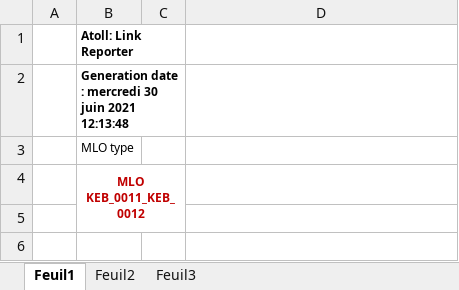
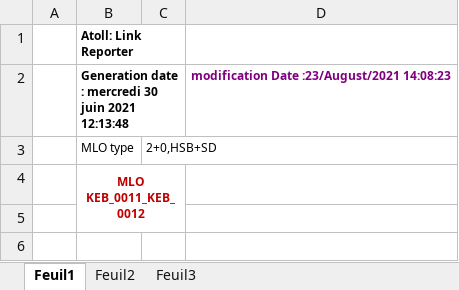
Before and after one commit to kamouns/MLO-File-Manager, an Excel workbook: webapp/website/ExcelFiles/KEB_0011_KEB_0012.xlsx, sheet Feuil1, drawn as a sheet; only a part is shown; values as stored, in another font and other column widths than the file's, no borders; the diff names each change by its address in the sheet, - before the commit and + after, or states it on an @@ line.

```diff
--- a/webapp/website/ExcelFiles/KEB_0011_KEB_0012.xlsx (sheet Feuil1)
+++ b/webapp/website/ExcelFiles/KEB_0011_KEB_0012.xlsx (sheet Feuil1)
-D2: (empty)
+D2: modification Date :23/August/2021 14:08:23
-C3: (empty)
+C3: 2+0,HSB+SD
```
Also changed, not shown: 19 other files.
